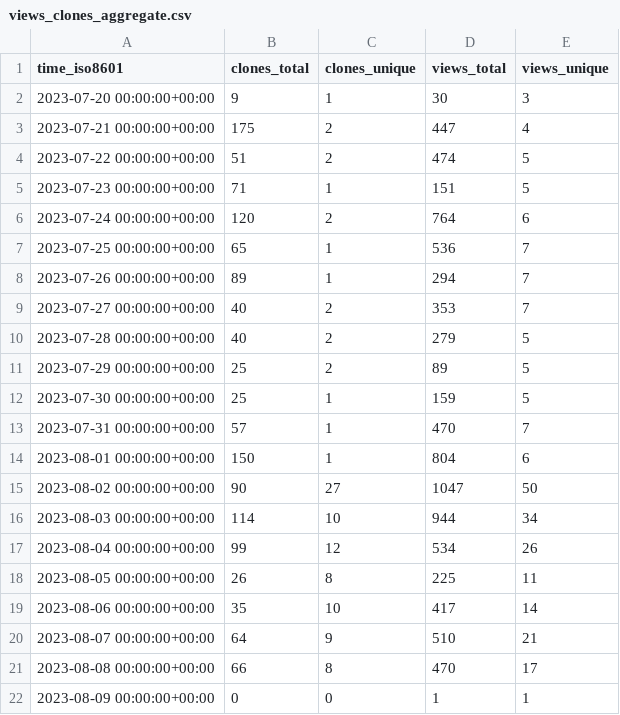
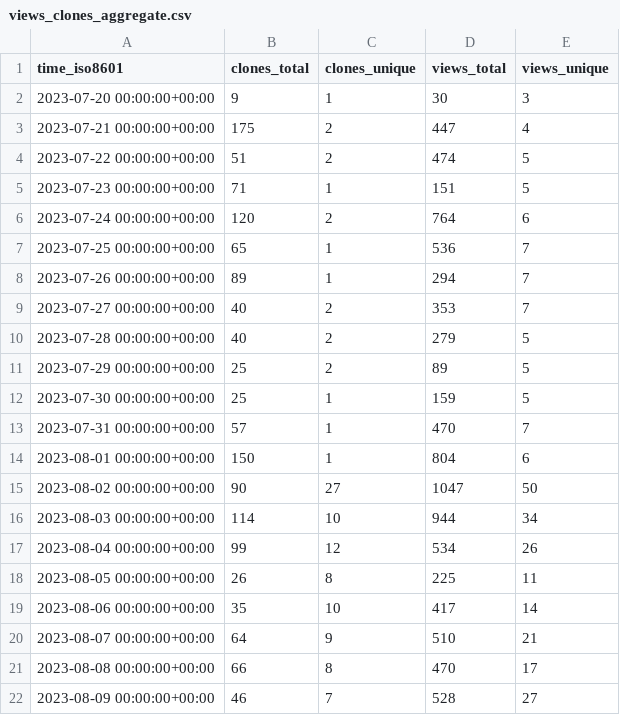
Before and after one commit to yogaxpto/superduperdb, a CSV file: SuperDuperDB/superduperdb/ghrs-data/views_clones_aggregate.csv, drawn as a sheet.

```diff
--- a/SuperDuperDB/superduperdb/ghrs-data/views_clones_aggregate.csv
+++ b/SuperDuperDB/superduperdb/ghrs-data/views_clones_aggregate.csv
@@ -21,2 +21,2 @@ time_iso8601,clones_total,clones_unique,views_total,views_unique
 2023-08-08 00:00:00+00:00,66,8,470,17
-2023-08-09 00:00:00+00:00,0,0,1,1
+2023-08-09 00:00:00+00:00,46,7,528,27
```
Also changed, not shown: 1 other file.
